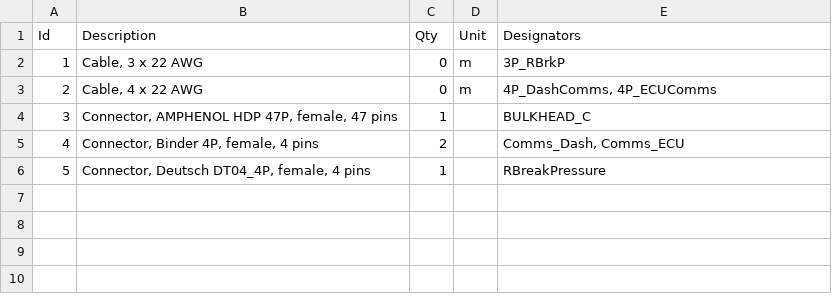
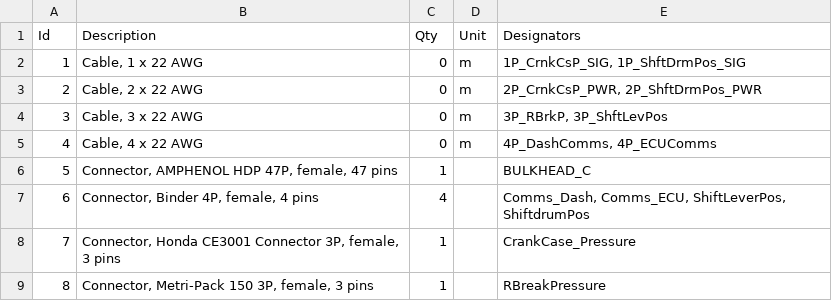
Before and after one commit to BetterPetr/RM25_Harness, a TSV file: wiring-env/Harness25/Back_Harness/BulkHeadC/BulkHeadC.bom.tsv, drawn as a sheet; addresses are those after the commit; the diff names each change by its address in the sheet, - before the commit and + after, or states it on an @@ line.

```diff
--- a/wiring-env/Harness25/Back_Harness/BulkHeadC/BulkHeadC.bom.tsv
+++ b/wiring-env/Harness25/Back_Harness/BulkHeadC/BulkHeadC.bom.tsv
+row 2: 1 | Cable, 1 x 22 AWG | 0 | m | 1P_CrnkCsP_SIG, 1P_ShftDrmPos_SIG
+row 3: 2 | Cable, 2 x 22 AWG | 0 | m | 2P_CrnkCsP_PWR, 2P_ShftDrmPos_PWR
@@ column A (Id) renumbered from row 4 down @@
-E4 (Designators): 3P_RBrkP
+E4 (Designators): 3P_RBrkP, 3P_ShftLevPos
-C7 (Qty): 2
+C7 (Qty): 4
-E7 (Designators): Comms_Dash, Comms_ECU
+E7 (Designators): Comms_Dash, Comms_ECU, ShiftLeverPos, ShiftdrumPos
+row 8: 7 | Connector, Honda CE3001 Connector 3P, female, 3 pins | 1 |  | CrankCase_Pressure
-B9 (Description): Connector, Deutsch DT04_4P, female, 4 pins
+B9 (Description): Connector, Metri-Pack 150 3P, female, 3 pins
```
Also changed, not shown: wiring-env/Harness25/Front_Harness/Controllers-BulkheadC/Controllers-BC.bom.tsv, 14 other files.
